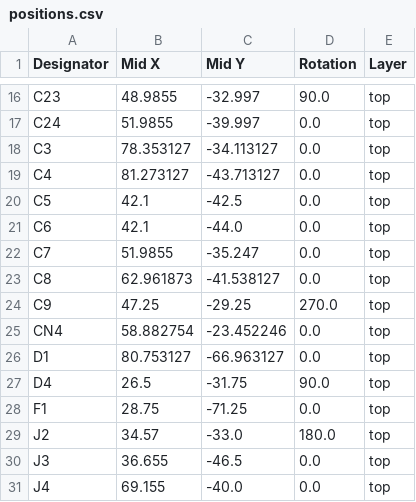
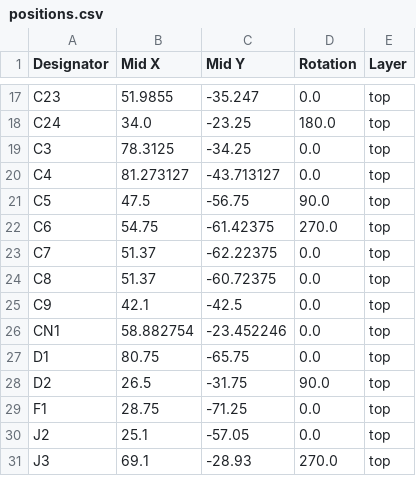
Before and after one commit to marmbrus/circuits, a CSV file: leds/lamp/production/positions.csv, drawn as a sheet; only a part is shown, gaps mark what is left out; removed rows and columns are numbered as before the commit, all else as after; the diff covers the shown part only; the diff names each change by its address in the sheet, - before the commit and + after, or states it on an @@ line.

```diff
--- a/leds/lamp/production/positions.csv
+++ b/leds/lamp/production/positions.csv
-B17 (Mid X): 48.9855
+B17 (Mid X): 51.9855
-C17 (Mid Y): -32.997
+C17 (Mid Y): -35.247
-D17 (Rotation): 90.0
+D17 (Rotation): 0.0
-B18 (Mid X): 51.9855
+B18 (Mid X): 34.0
-C18 (Mid Y): -39.997
+C18 (Mid Y): -23.25
-D18 (Rotation): 0.0
+D18 (Rotation): 180.0
-B19 (Mid X): 78.353127
+B19 (Mid X): 78.3125
-C19 (Mid Y): -34.113127
+C19 (Mid Y): -34.25
-B21 (Mid X): 42.1
+B21 (Mid X): 47.5
-C21 (Mid Y): -42.5
+C21 (Mid Y): -56.75
-D21 (Rotation): 0.0
+D21 (Rotation): 90.0
-B22 (Mid X): 42.1
+B22 (Mid X): 54.75
-C22 (Mid Y): -44.0
+C22 (Mid Y): -61.42375
-D22 (Rotation): 0.0
+D22 (Rotation): 270.0
-B23 (Mid X): 51.9855
+B23 (Mid X): 51.37
-C23 (Mid Y): -35.247
+C23 (Mid Y): -62.22375
-B24 (Mid X): 62.961873
+B24 (Mid X): 51.37
-C24 (Mid Y): -41.538127
+C24 (Mid Y): -60.72375
-B25 (Mid X): 47.25
+B25 (Mid X): 42.1
-C25 (Mid Y): -29.25
+C25 (Mid Y): -42.5
-D25 (Rotation): 270.0
+D25 (Rotation): 0.0
-A26 (Designator): CN4
+A26 (Designator): CN1
-B27 (Mid X): 80.753127
+B27 (Mid X): 80.75
-C27 (Mid Y): -66.963127
+C27 (Mid Y): -65.75
-A28 (Designator): D4
+A28 (Designator): D2
-B30 (Mid X): 34.57
+B30 (Mid X): 25.1
-C30 (Mid Y): -33.0
+C30 (Mid Y): -57.05
-D30 (Rotation): 180.0
+D30 (Rotation): 0.0
-B31 (Mid X): 36.655
+B31 (Mid X): 69.1
-C31 (Mid Y): -46.5
+C31 (Mid Y): -28.93
-D31 (Rotation): 0.0
+D31 (Rotation): 270.0
-row 31: J4 | 69.155 | -40.0 | 0.0 | top
```
Also changed, not shown: 9 added rows, 6 removed rows and 72 edited cells elsewhere in this file, leds/lamp/production/bom.csv, leds/lamp/production/designators.csv, 17 other files.
